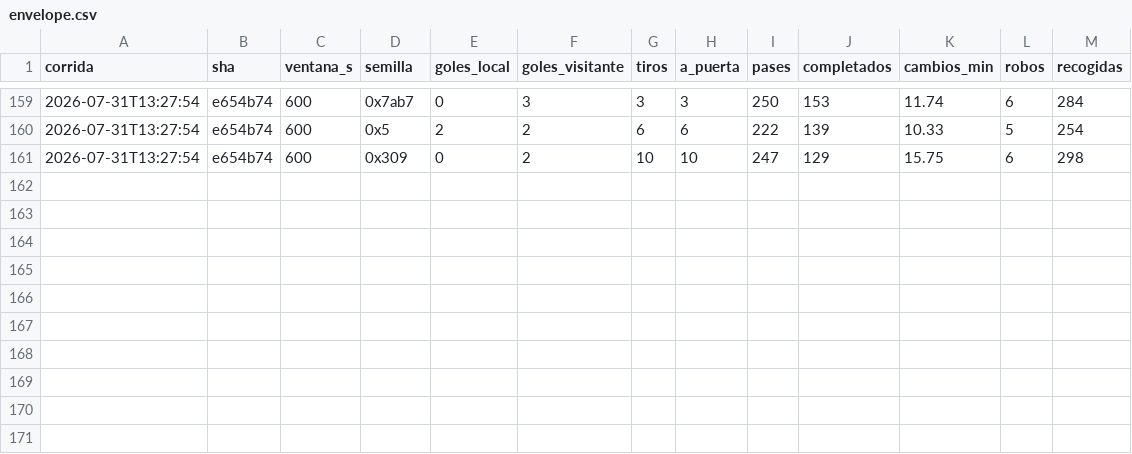
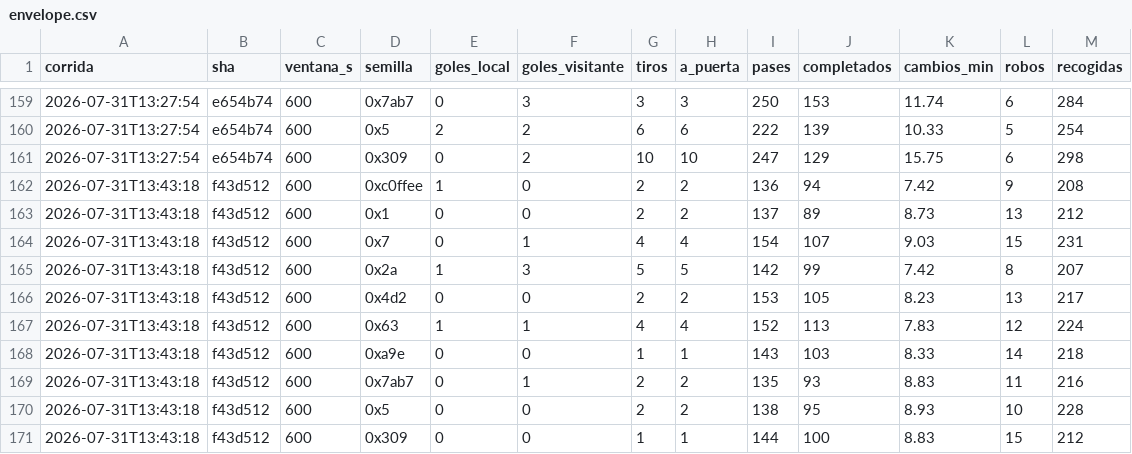
Before and after one commit to Uneven3/simulador-futbol, a CSV file: measurements/envelope.csv, drawn as a sheet; only a part is shown, gaps mark what is left out.

```diff
--- a/measurements/envelope.csv
+++ b/measurements/envelope.csv
@@ -161 +161,11 @@ corrida,sha,ventana_s,semilla,goles_local,goles_visitante,tiros,a_puerta,pases,c
 2026-07-31T13:27:54,e654b74,600,0x309,0,2,10,10,247,129,15.75,6,298
+2026-07-31T13:43:18,f43d512,600,0xc0ffee,1,0,2,2,136,94,7.42,9,208
+2026-07-31T13:43:18,f43d512,600,0x1,0,0,2,2,137,89,8.73,13,212
+2026-07-31T13:43:18,f43d512,600,0x7,0,1,4,4,154,107,9.03,15,231
+2026-07-31T13:43:18,f43d512,600,0x2a,1,3,5,5,142,99,7.42,8,207
+2026-07-31T13:43:18,f43d512,600,0x4d2,0,0,2,2,153,105,8.23,13,217
+2026-07-31T13:43:18,f43d512,600,0x63,1,1,4,4,152,113,7.83,12,224
+2026-07-31T13:43:18,f43d512,600,0xa9e,0,0,1,1,143,103,8.33,14,218
+2026-07-31T13:43:18,f43d512,600,0x7ab7,0,1,2,2,135,93,8.83,11,216
+2026-07-31T13:43:18,f43d512,600,0x5,0,0,2,2,138,95,8.93,10,228
+2026-07-31T13:43:18,f43d512,600,0x309,0,0,1,1,144,100,8.83,15,212
```
Also changed, not shown: 12 other files.
